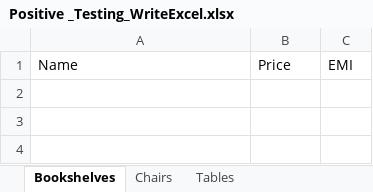
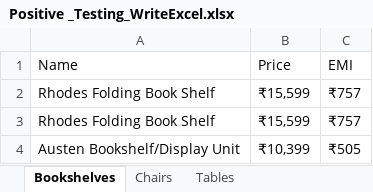
Before and after one commit to SubhamDasChowdhury/UrbanLadder_EliteInnovators, an Excel workbook: target/classes/Positive _Testing_WriteExcel.xlsx, sheet Bookshelves, drawn as a sheet; values as stored, in another font and other column widths than the file's, no borders; the diff names each change by its address in the sheet, - before the commit and + after, or states it on an @@ line.

```diff
--- a/target/classes/Positive _Testing_WriteExcel.xlsx (sheet Bookshelves)
+++ b/target/classes/Positive _Testing_WriteExcel.xlsx (sheet Bookshelves)
+row 2: Rhodes Folding Book Shelf | ₹15,599 | ₹757
+row 3: Rhodes Folding Book Shelf | ₹15,599 | ₹757
+row 4: Austen Bookshelf/Display Unit | ₹10,399 | ₹505
```
Also changed, not shown: sheet Chairs, sheet Tables, src/main/resources/Negative _Testing_WriteExcel.xlsx, src/main/resources/Positive _Testing_WriteExcel.xlsx, 50 other files.
